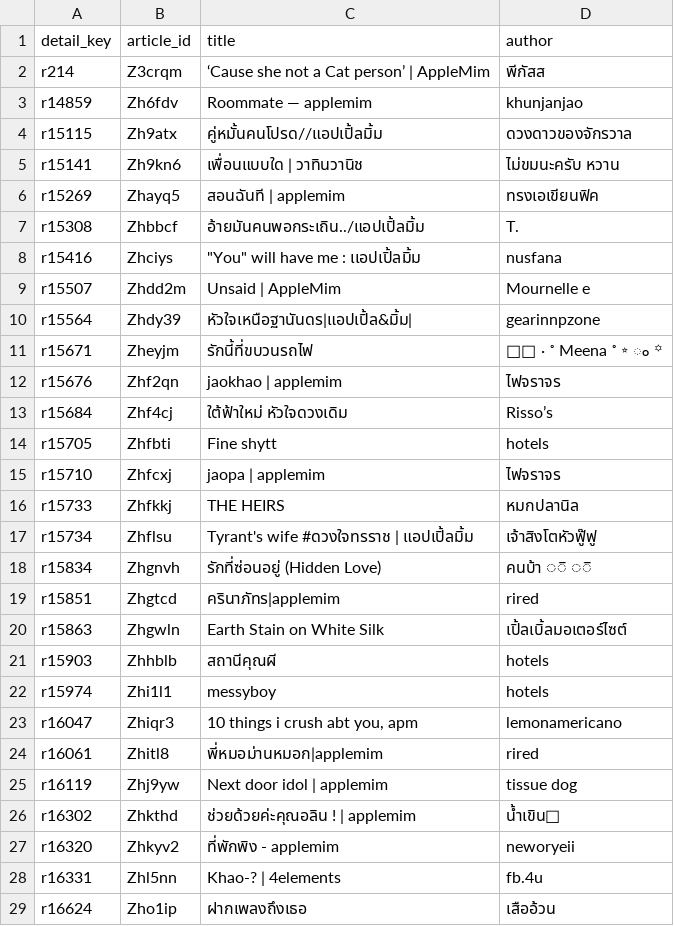
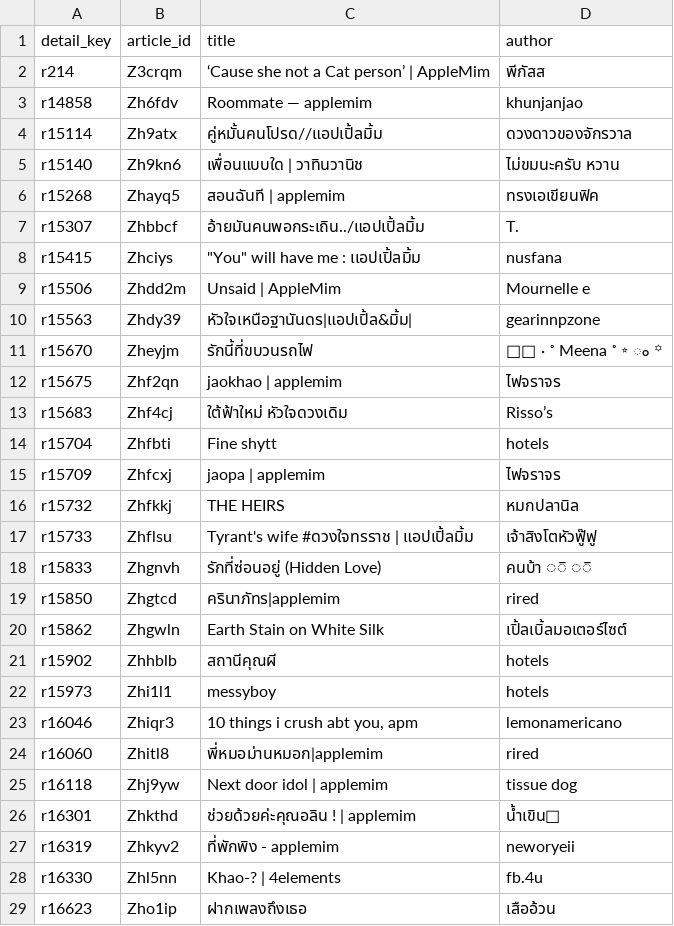
Before and after one commit to atypicalmoon/raw-thaigl-fic-dashboard, a CSV file: data/articles/AppleMim.csv, drawn as a sheet; only a part is shown; the diff covers the shown part only.

```diff
--- a/data/articles/AppleMim.csv
+++ b/data/articles/AppleMim.csv
@@ -2,28 +2,28 @@ detail_key,article_id,title,author
 r214,Z3crqm,‘Cause she not a Cat person’ | AppleMim,พีกัสส
-r14859,Zh6fdv,Roommate — applemim,khunjanjao
-r15115,Zh9atx,คู่หมั้นคนโปรด//แอปเปิ้ลมิ้ม,ดวงดาวของจักรวาล
-r15141,Zh9kn6,เพื่อนแบบใด | วาทินวานิช,ไม่ขมนะครับ หวาน
-r15269,Zhayq5,สอนฉันที | applemim,ทรงเอเขียนฟิค
-r15308,Zhbbcf,อ้ายมันคนพอกระเถิน../แอปเปิ้ลมิ้ม,T.
-r15416,Zhciys,"""You"" will have me : เเอปเปิ้ลมิ้ม",nusfana
-r15507,Zhdd2m,Unsaid | AppleMim,Mournelle e
-r15564,Zhdy39,หัวใจเหนือฐานันดร|แอปเปิ้ล&มิ้ม|,gearinnpzone
-r15671,Zheyjm,รักนี้ที่ขบวนรถไฟ,𓂂𓇼 · ˚ Meena ˚ ⭒ ം ꙳
-r15676,Zhf2qn,jaokhao | applemim,ไฟจราจร
-r15684,Zhf4cj,ใต้ฟ้าใหม่ หัวใจดวงเดิม,Risso’s
-r15705,Zhfbti,Fine shytt,hotels
-r15710,Zhfcxj,jaopa | applemim,ไฟจราจร
-r15733,Zhfkkj,THE HEIRS,หมกปลานิล
-r15734,Zhflsu,Tyrant's wife #ดวงใจทรราช | แอปเปิ้ลมิ้ม,เจ้าสิงโตหัวฟู๊ฟู
-r15834,Zhgnvh,รักที่ซ่อนอยู่ (Hidden Love),คนบ้า ◌ิ ◌ิ
-r15851,Zhgtcd,ครินาภัทร|applemim,rired
-r15863,Zhgwln,Earth Stain on White Silk,เปิ้ลเบิ้ลมอเตอร์ไซต์
-r15903,Zhhblb,สถานีคุณผี,hotels
-r15974,Zhi1l1,messyboy,hotels
-r16047,Zhiqr3,"10 things i crush abt you, apm",lemonamericano
-r16061,Zhitl8,พี่หมอม่านหมอก|applemim,rired
-r16119,Zhj9yw,Next door idol | applemim,tissue dog
-r16302,Zhkthd,ช่วยด้วยค่ะคุณอลิน ! | applemim,น้ำเขิน🎐
-r16320,Zhkyv2,ที่พักพิง - applemim,neworyeii
-r16331,Zhl5nn,Khao-? | 4elements,fb.4u
-r16624,Zho1ip,ฝากเพลงถึงเธอ,เสืออ้วน
+r14858,Zh6fdv,Roommate — applemim,khunjanjao
+r15114,Zh9atx,คู่หมั้นคนโปรด//แอปเปิ้ลมิ้ม,ดวงดาวของจักรวาล
+r15140,Zh9kn6,เพื่อนแบบใด | วาทินวานิช,ไม่ขมนะครับ หวาน
+r15268,Zhayq5,สอนฉันที | applemim,ทรงเอเขียนฟิค
+r15307,Zhbbcf,อ้ายมันคนพอกระเถิน../แอปเปิ้ลมิ้ม,T.
+r15415,Zhciys,"""You"" will have me : เเอปเปิ้ลมิ้ม",nusfana
+r15506,Zhdd2m,Unsaid | AppleMim,Mournelle e
+r15563,Zhdy39,หัวใจเหนือฐานันดร|แอปเปิ้ล&มิ้ม|,gearinnpzone
+r15670,Zheyjm,รักนี้ที่ขบวนรถไฟ,𓂂𓇼 · ˚ Meena ˚ ⭒ ം ꙳
+r15675,Zhf2qn,jaokhao | applemim,ไฟจราจร
+r15683,Zhf4cj,ใต้ฟ้าใหม่ หัวใจดวงเดิม,Risso’s
+r15704,Zhfbti,Fine shytt,hotels
+r15709,Zhfcxj,jaopa | applemim,ไฟจราจร
+r15732,Zhfkkj,THE HEIRS,หมกปลานิล
+r15733,Zhflsu,Tyrant's wife #ดวงใจทรราช | แอปเปิ้ลมิ้ม,เจ้าสิงโตหัวฟู๊ฟู
+r15833,Zhgnvh,รักที่ซ่อนอยู่ (Hidden Love),คนบ้า ◌ิ ◌ิ
+r15850,Zhgtcd,ครินาภัทร|applemim,rired
+r15862,Zhgwln,Earth Stain on White Silk,เปิ้ลเบิ้ลมอเตอร์ไซต์
+r15902,Zhhblb,สถานีคุณผี,hotels
+r15973,Zhi1l1,messyboy,hotels
+r16046,Zhiqr3,"10 things i crush abt you, apm",lemonamericano
+r16060,Zhitl8,พี่หมอม่านหมอก|applemim,rired
+r16118,Zhj9yw,Next door idol | applemim,tissue dog
+r16301,Zhkthd,ช่วยด้วยค่ะคุณอลิน ! | applemim,น้ำเขิน🎐
+r16319,Zhkyv2,ที่พักพิง - applemim,neworyeii
+r16330,Zhl5nn,Khao-? | 4elements,fb.4u
+r16623,Zho1ip,ฝากเพลงถึงเธอ,เสืออ้วน
```
Also changed, not shown: 25 edited cells elsewhere in this file, articles_summary.csv, data/articles/AndaLookkaew.csv, 45 other files.
